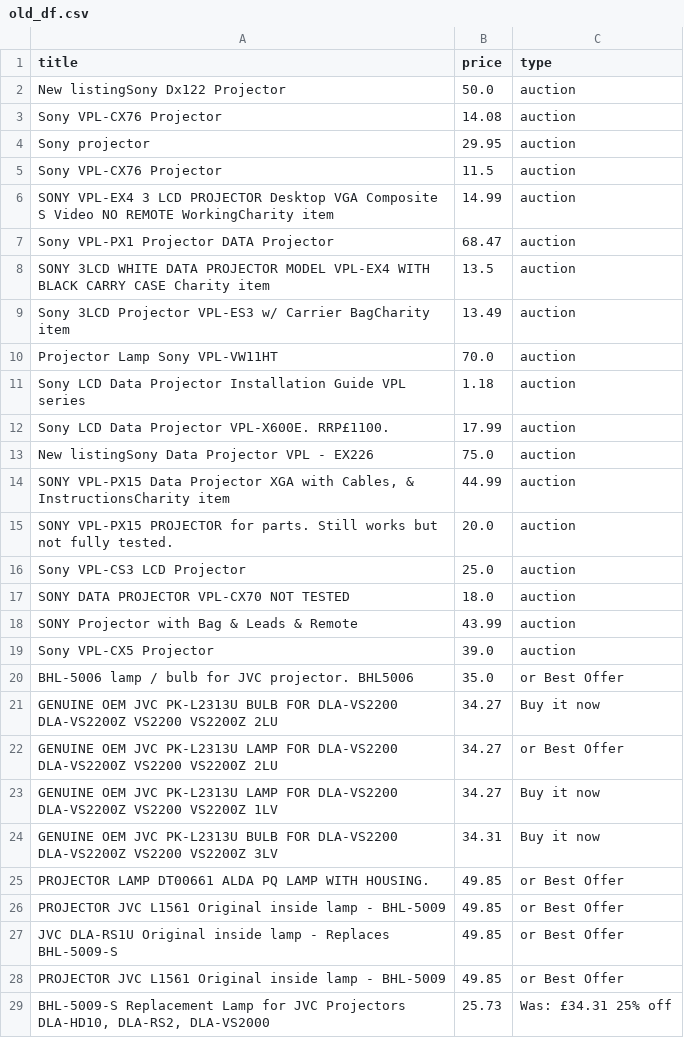
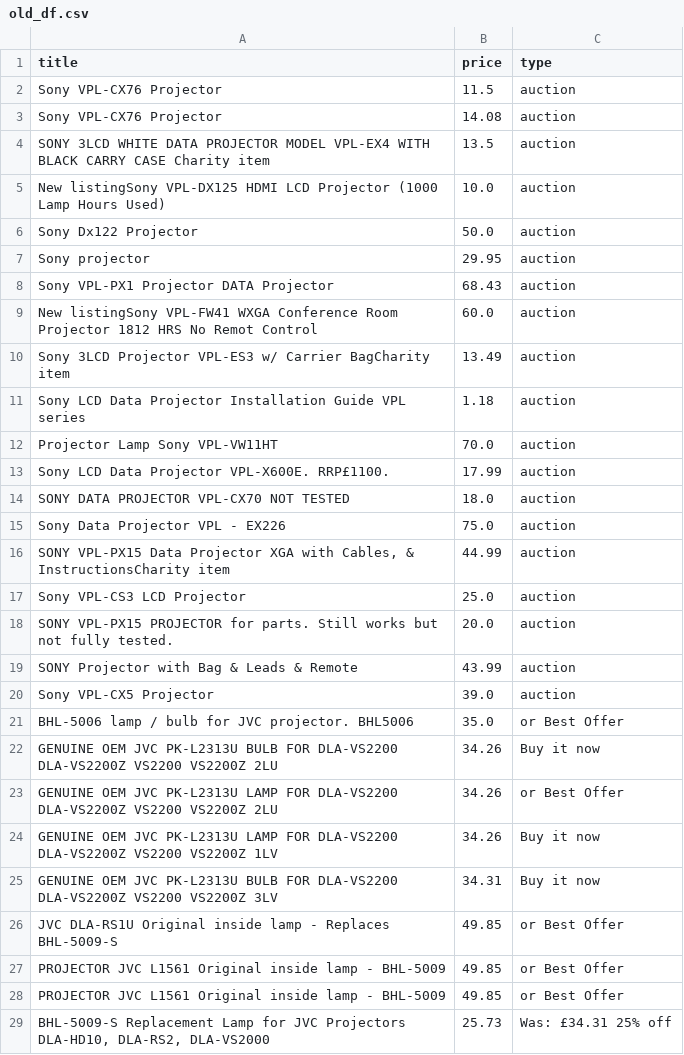
Before and after one commit to LFCottrell/Ebay_JVC, a CSV file: old_df.csv, drawn as a sheet; only a part is shown; the diff covers the shown part only.

```diff
--- a/old_df.csv
+++ b/old_df.csv
@@ -1,18 +1,19 @@
 title,price,type
-New listingSony Dx122 Projector,50.0,auction
+Sony VPL-CX76  Projector ,11.5,auction
 Sony VPL-CX76  Projector ,14.08,auction
+SONY 3LCD WHITE DATA PROJECTOR MODEL VPL-EX4 WITH BLACK CARRY CASE Charity item,13.5,auction
+New listingSony VPL-DX125 HDMI LCD Projector (1000 Lamp Hours Used),10.0,auction
+Sony Dx122 Projector,50.0,auction
 Sony projector ,29.95,auction
-Sony VPL-CX76  Projector ,11.5,auction
-SONY VPL-EX4 3 LCD PROJECTOR Desktop VGA Composite S Video NO REMOTE WorkingCharity item,14.99,auction
-Sony VPL-PX1 Projector DATA Projector,68.47,auction
-SONY 3LCD WHITE DATA PROJECTOR MODEL VPL-EX4 WITH BLACK CARRY CASE Charity item,13.5,auction
+Sony VPL-PX1 Projector DATA Projector,68.43,auction
+New listingSony VPL-FW41 WXGA Conference Room Projector 1812 HRS No Remot Control,60.0,auction
 Sony 3LCD Projector VPL-ES3 w/ Carrier BagCharity item,13.49,auction
+Sony LCD Data Projector Installation Guide VPL series,1.18,auction
 Projector Lamp Sony VPL-VW11HT,70.0,auction
-Sony LCD Data Projector Installation Guide VPL series,1.18,auction
 Sony LCD Data Projector VPL-X600E. RRP£1100. ,17.99,auction
-New listingSony Data Projector VPL - EX226,75.0,auction
+SONY DATA PROJECTOR VPL-CX70 NOT TESTED,18.0,auction
+Sony Data Projector VPL - EX226,75.0,auction
 "SONY VPL-PX15 Data Projector XGA with Cables, & InstructionsCharity item",44.99,auction
+Sony VPL-CS3 LCD Projector,25.0,auction
 SONY VPL-PX15 PROJECTOR for parts. Still works but not fully tested.,20.0,auction
-Sony VPL-CS3 LCD Projector,25.0,auction
-SONY DATA PROJECTOR VPL-CX70 NOT TESTED,18.0,auction
 SONY Projector with Bag & Leads & Remote,43.99,auction
@@ -20,10 +21,9 @@ Sony VPL-CX5 Projector,39.0,auction
 BHL-5006 lamp / bulb for JVC projector. BHL5006,35.0,or Best Offer
-GENUINE OEM JVC PK-L2313U BULB FOR DLA-VS2200 DLA-VS2200Z VS2200 VS2200Z 2LU,34.27,Buy it now
-GENUINE OEM JVC PK-L2313U LAMP FOR DLA-VS2200 DLA-VS2200Z VS2200 VS2200Z 2LU,34.27,or Best Offer
-GENUINE OEM JVC PK-L2313U LAMP FOR DLA-VS2200 DLA-VS2200Z VS2200 VS2200Z 1LV,34.27,Buy it now
+GENUINE OEM JVC PK-L2313U BULB FOR DLA-VS2200 DLA-VS2200Z VS2200 VS2200Z 2LU,34.26,Buy it now
+GENUINE OEM JVC PK-L2313U LAMP FOR DLA-VS2200 DLA-VS2200Z VS2200 VS2200Z 2LU,34.26,or Best Offer
+GENUINE OEM JVC PK-L2313U LAMP FOR DLA-VS2200 DLA-VS2200Z VS2200 VS2200Z 1LV,34.26,Buy it now
 GENUINE OEM JVC PK-L2313U BULB FOR DLA-VS2200 DLA-VS2200Z VS2200 VS2200Z 3LV,34.31,Buy it now
-PROJECTOR LAMP DT00661 ALDA PQ LAMP WITH HOUSING.,49.85,or Best Offer
-PROJECTOR JVC L1561 Original inside lamp - BHL-5009,49.85,or Best Offer
 JVC DLA-RS1U Original inside lamp - Replaces BHL-5009-S,49.85,or Best Offer
 PROJECTOR JVC L1561 Original inside lamp - BHL-5009,49.85,or Best Offer
+PROJECTOR JVC L1561 Original inside lamp - BHL-5009,49.85,or Best Offer
 "BHL-5009-S Replacement Lamp for JVC Projectors DLA-HD10, DLA-RS2, DLA-VS2000",25.73,Was: £34.31  25% off
```
Also changed, not shown: 6 added rows, 7 removed rows, 24 moved rows and 12 edited cells elsewhere in this file, new_df.csv, output_auction.csv, 1 other file.
